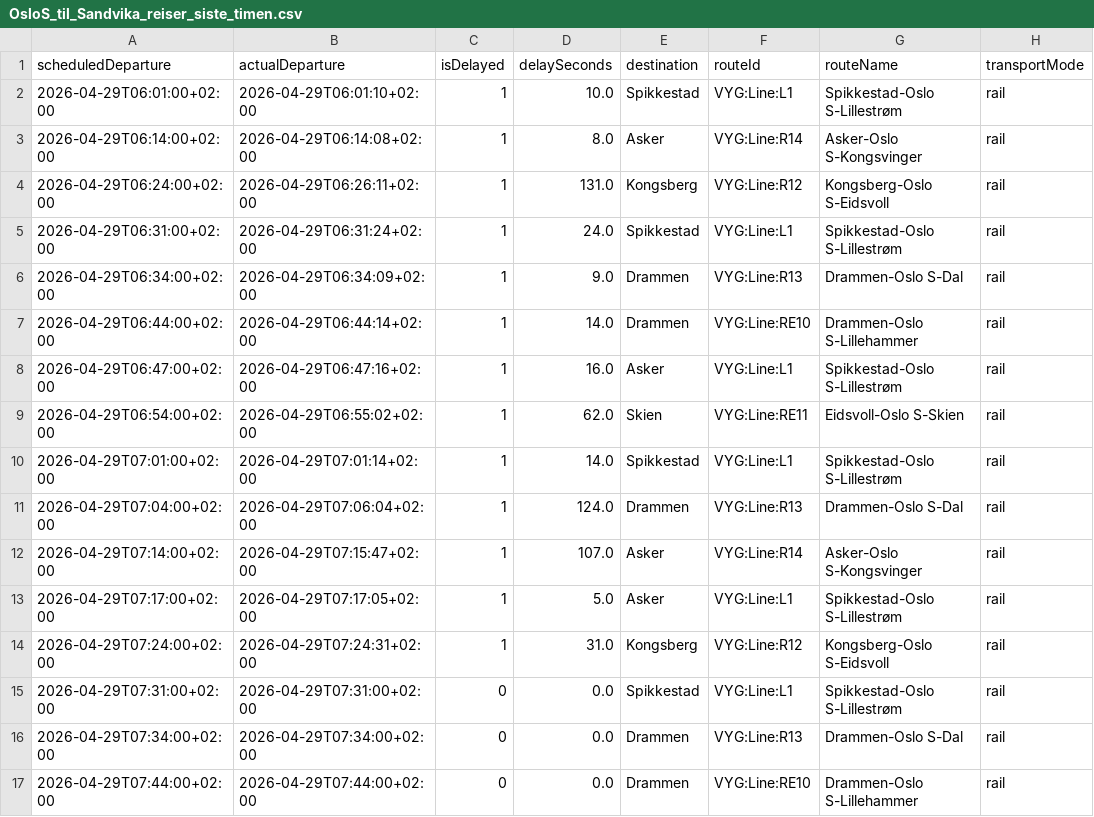
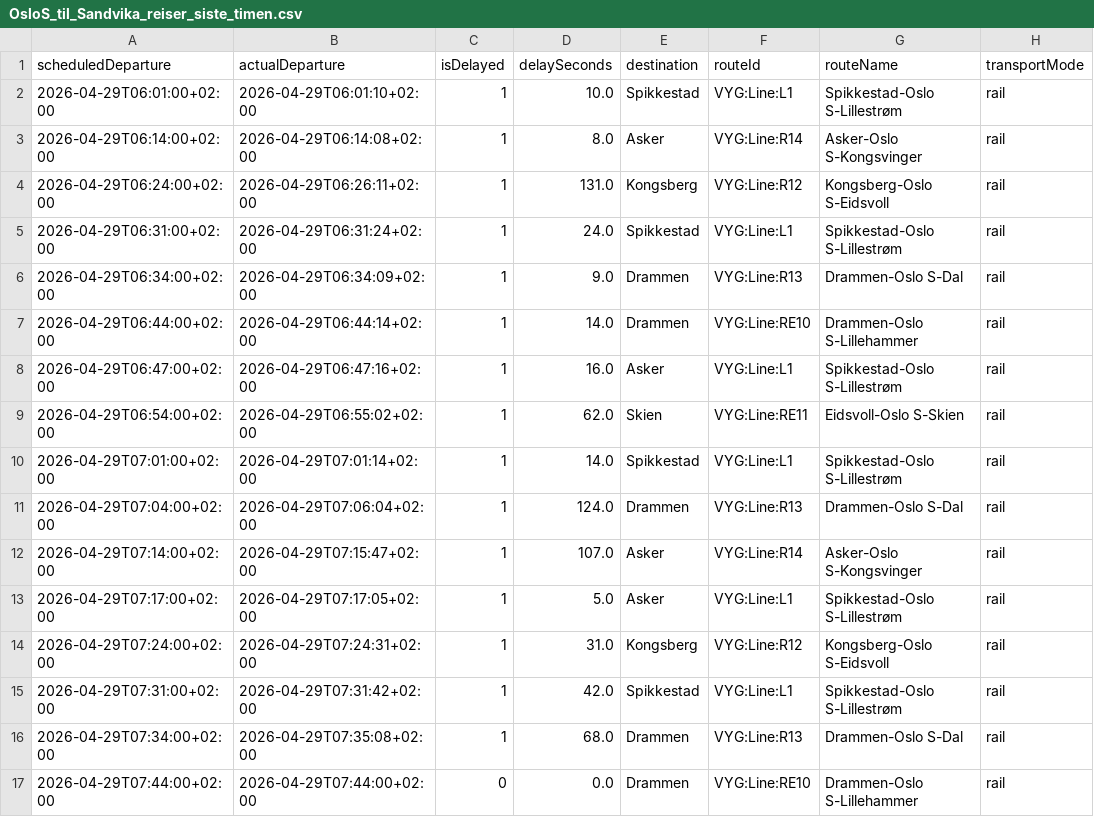
Before and after one commit to simenoddenhansen/togtider, a CSV file: reiser_oslo_sandvika/OsloS_til_Sandvika_reiser_siste_timen.csv, drawn as a sheet; only a part is shown; the diff names each change by its address in the sheet, - before the commit and + after, or states it on an @@ line.

```diff
--- a/reiser_oslo_sandvika/OsloS_til_Sandvika_reiser_siste_timen.csv
+++ b/reiser_oslo_sandvika/OsloS_til_Sandvika_reiser_siste_timen.csv
-B15 (actualDeparture): 2026-04-29T07:31:00+02:00
+B15 (actualDeparture): 2026-04-29T07:31:42+02:00
-C15:C16 (isDelayed): 0
+C15:C16 (isDelayed): 1
-D15 (delaySeconds): 0.0
+D15 (delaySeconds): 42.0
-B16 (actualDeparture): 2026-04-29T07:34:00+02:00
+B16 (actualDeparture): 2026-04-29T07:35:08+02:00
-D16 (delaySeconds): 0.0
+D16 (delaySeconds): 68.0
```
Also changed, not shown: 2 other files.
